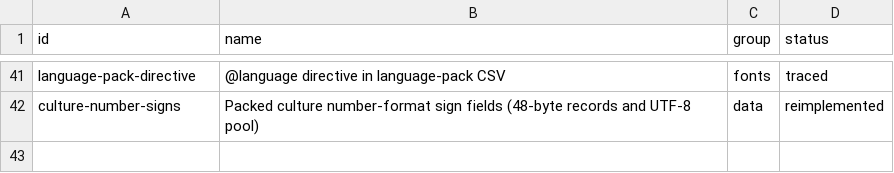
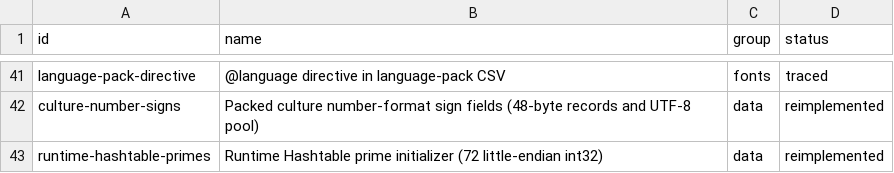
Before and after one commit to Tim-campy/magicians-saga-port, a CSV file: re/formats.csv, drawn as a sheet; only a part is shown, gaps mark what is left out.

Commit message:
port(events): load extracted runtime primes into call context stores

```diff
--- a/re/formats.csv
+++ b/re/formats.csv
@@ -42 +42,2 @@ language-pack-directive,@language directive in language-pack CSV,fonts,traced
 culture-number-signs,Packed culture number-format sign fields (48-byte records and UTF-8 pool),data,reimplemented
+runtime-hashtable-primes,Runtime Hashtable prime initializer (72 little-endian int32),data,reimplemented
```
Also changed, not shown: re/status/ui.tsv, 12 other files.
